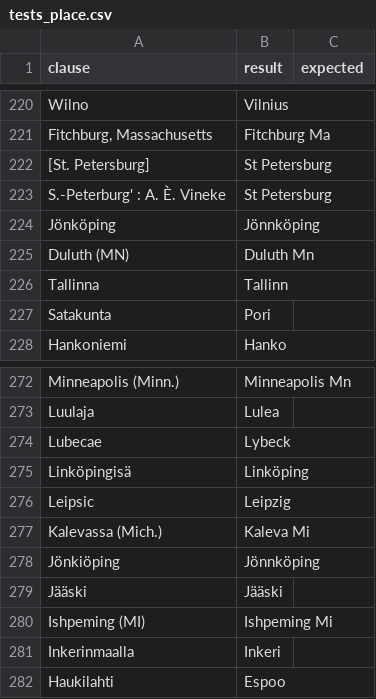
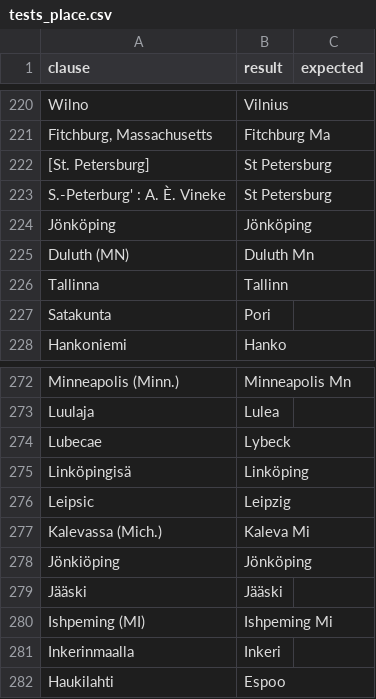
Before and after one commit to COMHIS/bibliographica, a CSV file: inst/extdata/tests_place.csv, drawn as a sheet; only a part is shown, gaps mark what is left out.

```diff
--- a/inst/extdata/tests_place.csv
+++ b/inst/extdata/tests_place.csv
@@ -223,3 +223,3 @@ Fitchburg, Massachusetts	Fitchburg Ma
 S.-Peterburg' : A. È. Vineke	St Petersburg	
-Jönköping	Jönnköping	
+Jönköping	Jönköping	
 Duluth (MN)	Duluth Mn	
@@ -277,3 +277,3 @@ Leipsic	Leipzig
 Kalevassa (Mich.)	Kaleva Mi	
-Jönkiöping	Jönnköping	
+Jönkiöping	Jönköping	
 Jääski	Jääski	
```
Also changed, not shown: inst/extdata/PublicationPlaceSynonymes.csv, inst/extdata/printstop_german.csv, 3 other files.
